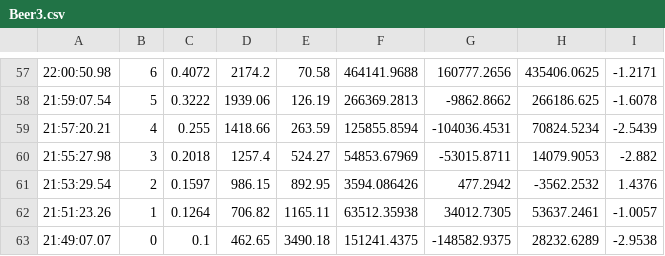
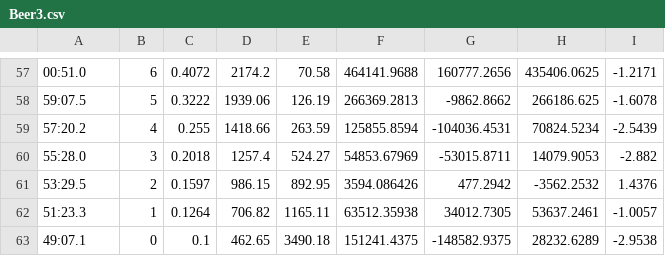
Before and after one commit to stevfu/eis_capstone, a CSV file: Post-Processing/Beer3.csv, drawn as a sheet; only a part is shown, gaps mark what is left out; the diff covers the shown part only.

```diff
--- a/Post-Processing/Beer3.csv
+++ b/Post-Processing/Beer3.csv
@@ -57,7 +57,7 @@
-22:00:50.98,6,0.4072,2174.2,70.58,464141.9688,160777.2656,435406.0625,-1.2171
-21:59:07.54,5,0.3222,1939.06,126.19,266369.2813,-9862.8662,266186.625,-1.6078
-21:57:20.21,4,0.255,1418.66,263.59,125855.8594,-104036.4531,70824.5234,-2.5439
-21:55:27.98,3,0.2018,1257.4,524.27,54853.67969,-53015.8711,14079.9053,-2.882
-21:53:29.54,2,0.1597,986.15,892.95,3594.086426,477.2942,-3562.2532,1.4376
-21:51:23.26,1,0.1264,706.82,1165.11,63512.35938,34012.7305,53637.2461,-1.0057
-21:49:07.07,0,0.1,462.65,3490.18,151241.4375,-148582.9375,28232.6289,-2.9538
+00:51.0,6,0.4072,2174.2,70.58,464141.9688,160777.2656,435406.0625,-1.2171
+59:07.5,5,0.3222,1939.06,126.19,266369.2813,-9862.8662,266186.625,-1.6078
+57:20.2,4,0.255,1418.66,263.59,125855.8594,-104036.4531,70824.5234,-2.5439
+55:28.0,3,0.2018,1257.4,524.27,54853.67969,-53015.8711,14079.9053,-2.882
+53:29.5,2,0.1597,986.15,892.95,3594.086426,477.2942,-3562.2532,1.4376
+51:23.3,1,0.1264,706.82,1165.11,63512.35938,34012.7305,53637.2461,-1.0057
+49:07.1,0,0.1,462.65,3490.18,151241.4375,-148582.9375,28232.6289,-2.9538
```
Also changed, not shown: 3 added rows, 3 removed rows and 53 edited cells elsewhere in this file, 21 other files.
